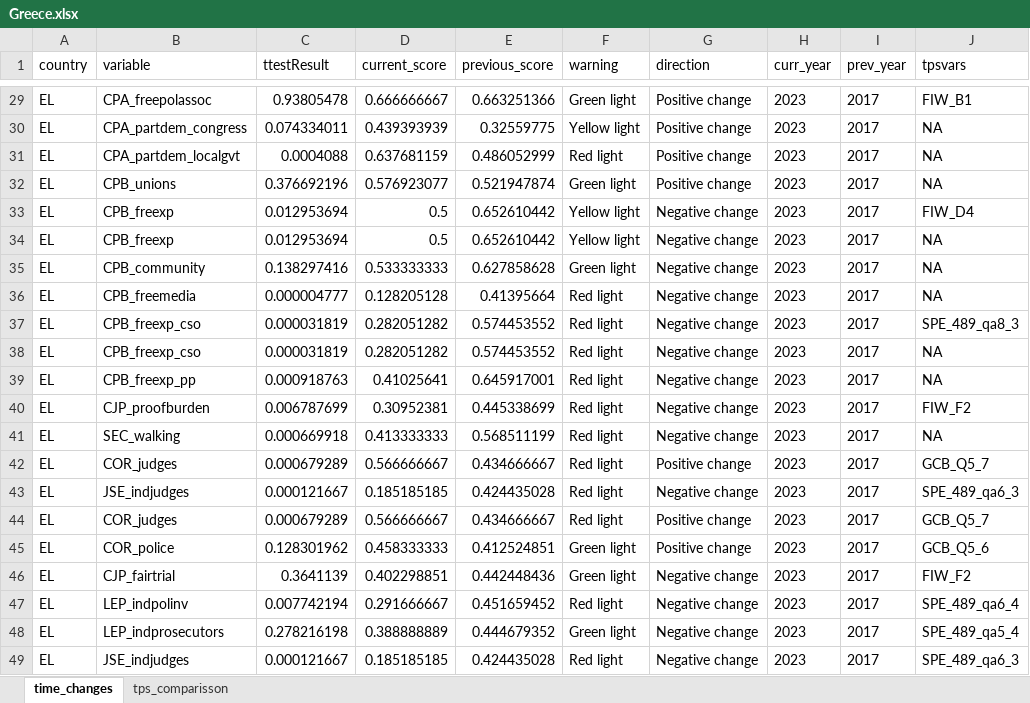
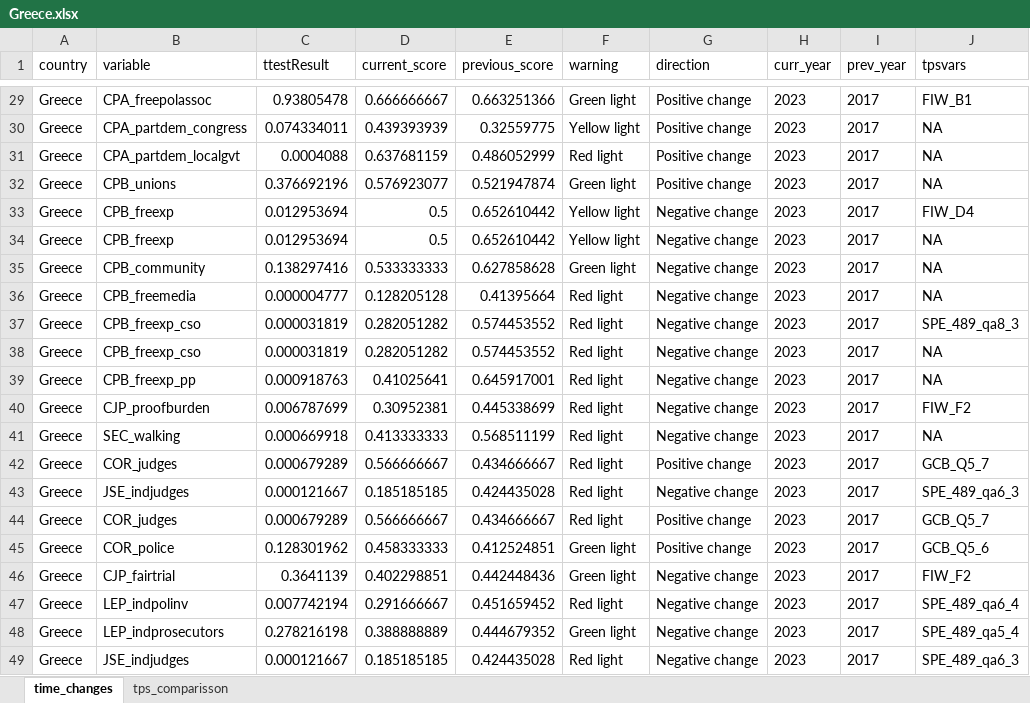
Before and after one commit to ctoruno/eu-data-validation, an Excel workbook: CD-valid/Outcomes/Pretest/Greece/Greece.xlsx, sheet time_changes, drawn as a sheet; only a part is shown, gaps mark what is left out; values as stored, in another font and other column widths than the file's, no borders; the diff covers the shown part only; the diff names each change by its address in the sheet, - before the commit and + after, or states it on an @@ line.

```diff
--- a/CD-valid/Outcomes/Pretest/Greece/Greece.xlsx (sheet time_changes)
+++ b/CD-valid/Outcomes/Pretest/Greece/Greece.xlsx (sheet time_changes)
-A29:A49 (country): EL
+A29:A49 (country): Greece
```
Also changed, not shown: 31 edited cells elsewhere in this sheet, sheet tps_comparisson, 9 other files.
